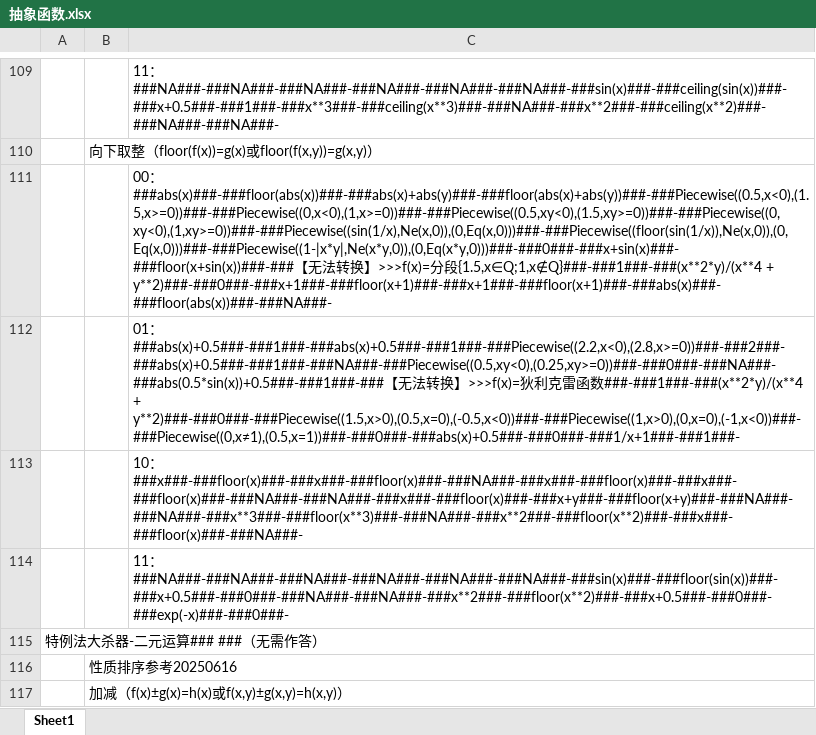
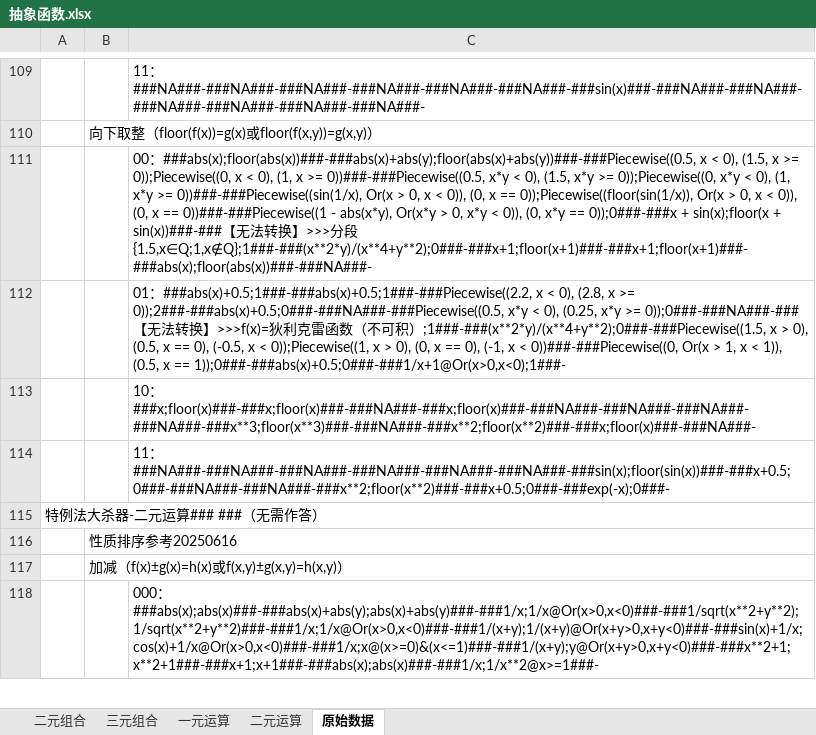
Before and after one commit to AlucardNosferatu/NPEE, an Excel workbook: Math/Calculus/Calculation/FunctionSampler/resources/抽象函数.xlsx, sheet 原始数据, drawn as a sheet; only a part is shown, gaps mark what is left out; the shorter side is filled out with more unchanged rows; values as stored, in another font and other column widths than the file's, no borders; the diff covers the shown part only; the diff names each change by its address in the sheet, - before the commit and + after, or states it on an @@ line.

```diff
--- a/Math/Calculus/Calculation/FunctionSampler/resources/抽象函数.xlsx (sheet 原始数据)
+++ b/Math/Calculus/Calculation/FunctionSampler/resources/抽象函数.xlsx (sheet 原始数据)
-sheet tab: Sheet1
+sheet tab: 原始数据
+sheet tab: 二元组合
+sheet tab: 三元组合
+sheet tab: 一元运算
+sheet tab: 二元运算
-C109: 11：###NA###-###NA###-###NA###-###NA###-###NA###-###NA###-###sin(x)###-###ceiling(sin(x))###-###x+0.5###-###1###-###x**3###-###ceiling(x**3)###-###NA###-###x**2###-###ceiling(x**2)###-###NA###-###NA###-
+C109: 11：###NA###-###NA###-###NA###-###NA###-###NA###-###NA###-###sin(x)###-###NA###-###NA###-###NA###-###NA###-###NA###-###NA###-
-C111: 00：###abs(x)###-###floor(abs(x))###-###abs(x)+abs(y)###-###floor(abs(x)+abs(y))###-###Piecewise((0.5,x<0),(1.5,x>=0))###-###Piecewise((0,x<0),(1,x>=0))###-###Piecewise((0.5,xy<0),(1.5,xy>=0))###-###Piecewise((0,xy<0),(1,xy>=0))###-###Piecewise((sin(1/x),Ne(x,0)),(0,Eq(x,0)))###-###Piecewise((floor(sin(1/x)),Ne(x,0)),(0,Eq(x,0)))###-###Piecewise((1-|x*y|,Ne(x*y,0)),(0,Eq(x*y,0)))###-###0###-###x+sin(x)###-###floor(x+sin(x))###-###【无法转换】>>>f(x)=分段{1.5,x∈Q;1,x∉Q}###-###1###-###(x**2*y)/(x**4 + y**2)###-###0###-###x+1###-###floor(x+1)###-###x+1###-###floor(x+1)###-###abs(x)###-###floor(abs(x))###-###NA###-
+C111: 00：###abs(x);floor(abs(x))###-###abs(x)+abs(y);floor(abs(x)+abs(y))###-###Piecewise((0.5, x < 0), (1.5, x >= 0));Piecewise((0, x < 0), (1, x >= 0))###-###Piecewise((0.5, x*y < 0), (1.5, x*y >= 0));Piecewise((0, x*y < 0), (1, x*y >= 0))###-###Piecewise((sin(1/x), Or(x > 0, x < 0)), (0, x == 0));Piecewise((floor(sin(1/x)), Or(x > 0, x < 0)), (0, x == 0))###-###Piecewise((1 - abs(x*y), Or(x*y > 0, x*y < 0)), (0, x*y == 0));0###-###x + sin(x);floor(x + sin(x))###-###【无法转换】>>>分段{1.5,x∈Q;1,x∉Q};1###-###(x**2*y)/(x**4+y**2);0###-###x+1;floor(x+1)###-###x+1;floor(x+1)###-###abs(x);floor(abs(x))###-###NA###-
-C112: 01：###abs(x)+0.5###-###1###-###abs(x)+0.5###-###1###-###Piecewise((2.2,x<0),(2.8,x>=0))###-###2###-###abs(x)+0.5###-###1###-###NA###-###Piecewise((0.5,xy<0),(0.25,xy>=0))###-###0###-###NA###-###abs(0.5*sin(x))+0.5###-###1###-###【无法转换】>>>f(x)=狄利克雷函数###-###1###-###(x**2*y)/(x**4 + y**2)###-###0###-###Piecewise((1.5,x>0),(0.5,x=0),(-0.5,x<0))###-###Piecewise((1,x>0),(0,x=0),(-1,x<0))###-###Piecewise((0,x≠1),(0.5,x=1))###-###0###-###abs(x)+0.5###-###0###-###1/x+1###-###1###-
+C112: 01：###abs(x)+0.5;1###-###abs(x)+0.5;1###-###Piecewise((2.2, x < 0), (2.8, x >= 0));2###-###abs(x)+0.5;0###-###NA###-###Piecewise((0.5, x*y < 0), (0.25, x*y >= 0));0###-###NA###-###【无法转换】>>>f(x)=狄利克雷函数（不可积）;1###-###(x**2*y)/(x**4+y**2);0###-###Piecewise((1.5, x > 0), (0.5, x == 0), (-0.5, x < 0));Piecewise((1, x > 0), (0, x == 0), (-1, x < 0))###-###Piecewise((0, Or(x > 1, x < 1)), (0.5, x == 1));0###-###abs(x)+0.5;0###-###1/x+1@Or(x>0,x<0);1###-
-C113: 10：###x###-###floor(x)###-###x###-###floor(x)###-###NA###-###x###-###floor(x)###-###x###-###floor(x)###-###NA###-###NA###-###x###-###floor(x)###-###x+y###-###floor(x+y)###-###NA###-###NA###-###x**3###-###floor(x**3)###-###NA###-###x**2###-###floor(x**2)###-###x###-###floor(x)###-###NA###-
+C113: 10：###x;floor(x)###-###x;floor(x)###-###NA###-###x;floor(x)###-###NA###-###NA###-###NA###-###NA###-###x**3;floor(x**3)###-###NA###-###x**2;floor(x**2)###-###x;floor(x)###-###NA###-
-C114: 11：###NA###-###NA###-###NA###-###NA###-###NA###-###NA###-###sin(x)###-###floor(sin(x))###-###x+0.5###-###0###-###NA###-###NA###-###x**2###-###floor(x**2)###-###x+0.5###-###0###-###exp(-x)###-###0###-
+C114: 11：###NA###-###NA###-###NA###-###NA###-###NA###-###NA###-###sin(x);floor(sin(x))###-###x+0.5;0###-###NA###-###NA###-###x**2;floor(x**2)###-###x+0.5;0###-###exp(-x);0###-
```
Also changed, not shown: 21 edited cells elsewhere in this sheet.
